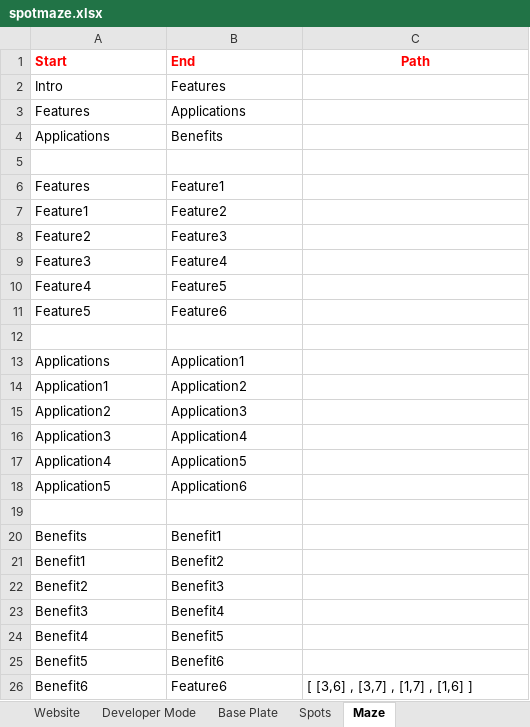
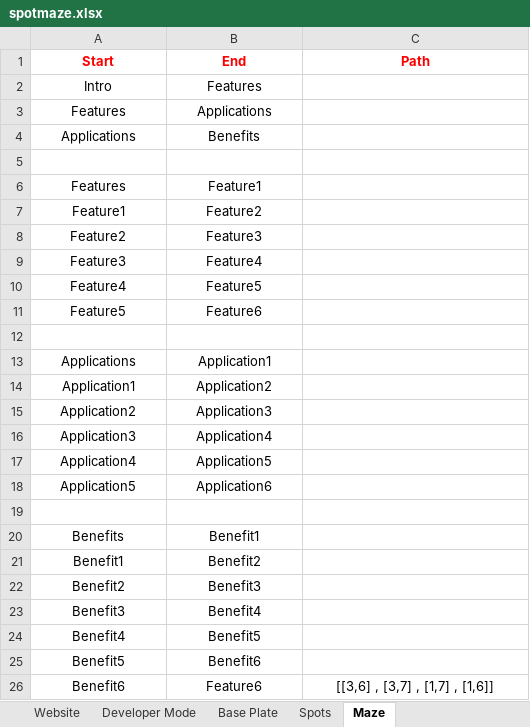
Before and after one commit to spotmaze/spotmaze, an Excel workbook: spotmaze.xlsx, sheet Maze, drawn as a sheet; values as stored, in another font and other column widths than the file's, no borders; the diff names each change by its address in the sheet, - before the commit and + after, or states it on an @@ line.

Commit message:
Add files via upload

```diff
--- a/spotmaze.xlsx (sheet Maze)
+++ b/spotmaze.xlsx (sheet Maze)
-A1:B4 alignment: left
+A1:B4 alignment: center
-A6:B11 alignment: left
+A6:B11 alignment: center
-A13:B18 alignment: left
+A13:B18 alignment: center
-A20:B25 alignment: left
+A20:B25 alignment: center
-A26:C26 alignment: left
+A26:C26 alignment: center
-C26 (Path): [ [3,6] , [3,7] , [1,7] , [1,6] ]
+C26 (Path): [[3,6] , [3,7] , [1,7] , [1,6]]
```
Also changed, not shown: formulas that keep their value, charts or pictures.
